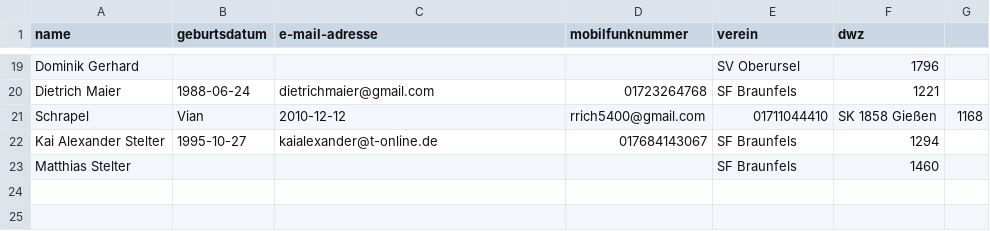
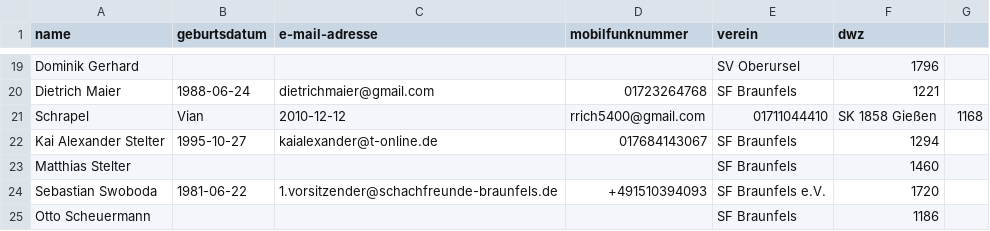
Before and after one commit to FlorianPf/sfb_webseite, a CSV file: teilnehmerliste_stm.csv, drawn as a sheet; only a part is shown, gaps mark what is left out.

Commit message:
aktuelle tn liste

```diff
--- a/teilnehmerliste_stm.csv
+++ b/teilnehmerliste_stm.csv
@@ -23 +23,3 @@ Kai Alexander Stelter, 1995-10-27, kaialexander@t-online.de, 017684143067, SF Br
 Matthias Stelter, , , , SF Braunfels, 1460
+Sebastian Swoboda, 1981-06-22, 1.vorsitzender@schachfreunde-braunfels.de, +491510394093, SF Braunfels e.V., 1720
+Otto Scheuermann, , , , SF Braunfels, 1186
```
